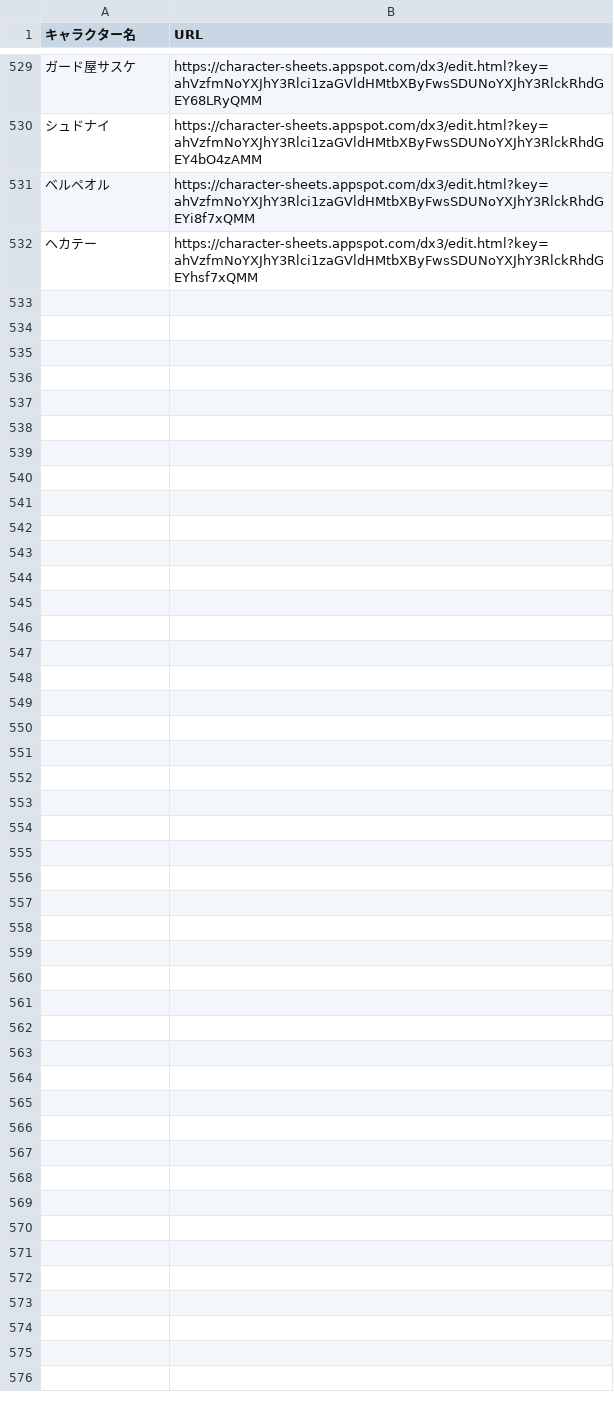
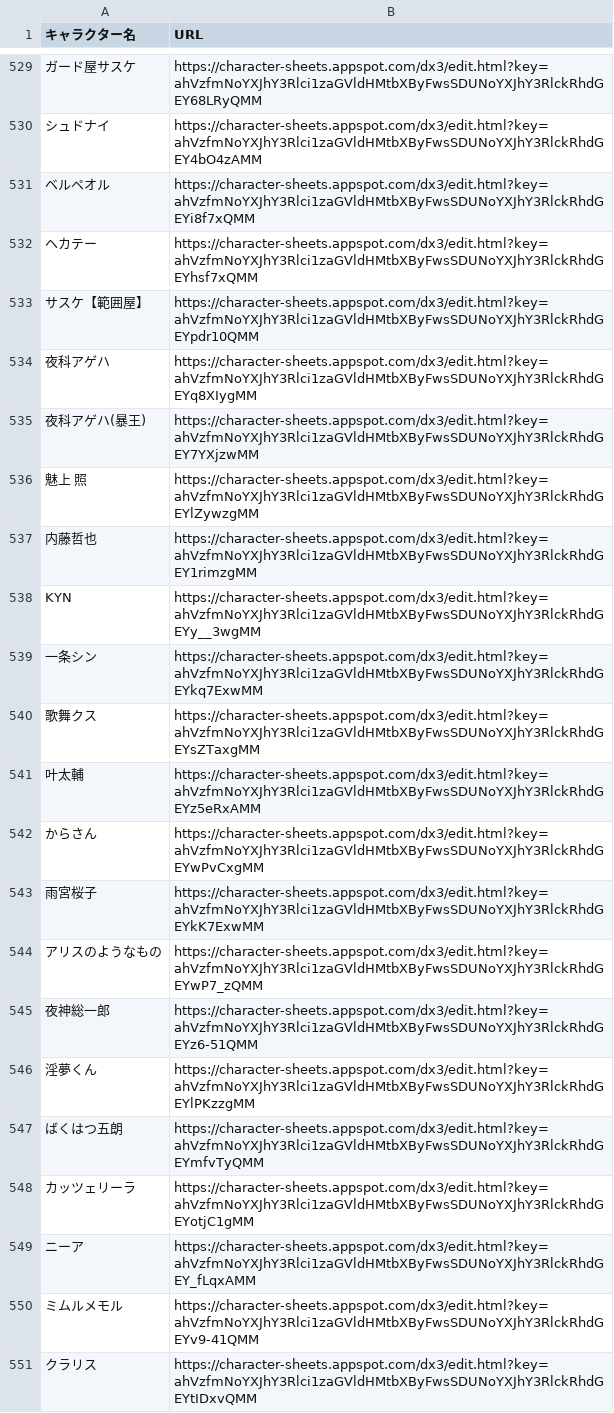
Before and after one commit to orga-itsuka-trpg/TRPG-OCL-Rule, a CSV file: DX/character_sheet.csv, drawn as a sheet; only a part is shown, gaps mark what is left out; the diff names each change by its address in the sheet, - before the commit and + after, or states it on an @@ line.

Commit message:
Update character_sheet.csv

```diff
--- a/DX/character_sheet.csv
+++ b/DX/character_sheet.csv
+row 533: サスケ【範囲屋】 | https://character-sheets.appspot.com/dx3/edit.html?key=ahVzfmNoYXJhY3Rlci1zaGVldHMtbXByFwsSDUNoYXJhY3RlckRhdGEYpdr10QMM
+row 534: 夜科アゲハ | https://character-sheets.appspot.com/dx3/edit.html?key=ahVzfmNoYXJhY3Rlci1zaGVldHMtbXByFwsSDUNoYXJhY3RlckRhdGEYq8XIygMM
+row 535: 夜科アゲハ(暴王) | https://character-sheets.appspot.com/dx3/edit.html?key=ahVzfmNoYXJhY3Rlci1zaGVldHMtbXByFwsSDUNoYXJhY3RlckRhdGEY7YXjzwMM
+row 536: 魅上 照 | https://character-sheets.appspot.com/dx3/edit.html?key=ahVzfmNoYXJhY3Rlci1zaGVldHMtbXByFwsSDUNoYXJhY3RlckRhdGEYlZywzgMM
+row 537: 内藤哲也 | https://character-sheets.appspot.com/dx3/edit.html?key=ahVzfmNoYXJhY3Rlci1zaGVldHMtbXByFwsSDUNoYXJhY3RlckRhdGEY1rimzgMM
+row 538: KYN | https://character-sheets.appspot.com/dx3/edit.html?key=ahVzfmNoYXJhY3Rlci1zaGVldHMtbXByFwsSDUNoYXJhY3RlckRhdGEYy__3wgMM
+row 539: 一条シン | https://character-sheets.appspot.com/dx3/edit.html?key=ahVzfmNoYXJhY3Rlci1zaGVldHMtbXByFwsSDUNoYXJhY3RlckRhdGEYkq7ExwMM
+row 540: 歌舞クス | https://character-sheets.appspot.com/dx3/edit.html?key=ahVzfmNoYXJhY3Rlci1zaGVldHMtbXByFwsSDUNoYXJhY3RlckRhdGEYsZTaxgMM
+row 541: 叶太輔 | https://character-sheets.appspot.com/dx3/edit.html?key=ahVzfmNoYXJhY3Rlci1zaGVldHMtbXByFwsSDUNoYXJhY3RlckRhdGEYz5eRxAMM
+row 542: からさん | https://character-sheets.appspot.com/dx3/edit.html?key=ahVzfmNoYXJhY3Rlci1zaGVldHMtbXByFwsSDUNoYXJhY3RlckRhdGEYwPvCxgMM
+row 543: 雨宮桜子 | https://character-sheets.appspot.com/dx3/edit.html?key=ahVzfmNoYXJhY3Rlci1zaGVldHMtbXByFwsSDUNoYXJhY3RlckRhdGEYkK7ExwMM
+row 544: アリスのようなもの | https://character-sheets.appspot.com/dx3/edit.html?key=ahVzfmNoYXJhY3Rlci1zaGVldHMtbXByFwsSDUNoYXJhY3RlckRhdGEYwP7_zQMM
+row 545: 夜神総一郎 | https://character-sheets.appspot.com/dx3/edit.html?key=ahVzfmNoYXJhY3Rlci1zaGVldHMtbXByFwsSDUNoYXJhY3RlckRhdGEYz6-51QMM
+row 546: 淫夢くん | https://character-sheets.appspot.com/dx3/edit.html?key=ahVzfmNoYXJhY3Rlci1zaGVldHMtbXByFwsSDUNoYXJhY3RlckRhdGEYlPKzzgMM
+row 547: ばくはつ五朗 | https://character-sheets.appspot.com/dx3/edit.html?key=ahVzfmNoYXJhY3Rlci1zaGVldHMtbXByFwsSDUNoYXJhY3RlckRhdGEYmfvTyQMM
+row 548: カッツェリーラ | https://character-sheets.appspot.com/dx3/edit.html?key=ahVzfmNoYXJhY3Rlci1zaGVldHMtbXByFwsSDUNoYXJhY3RlckRhdGEYotjC1gMM
+row 549: ニーア | https://character-sheets.appspot.com/dx3/edit.html?key=ahVzfmNoYXJhY3Rlci1zaGVldHMtbXByFwsSDUNoYXJhY3RlckRhdGEY_fLqxAMM
+row 550: ミムルメモル | https://character-sheets.appspot.com/dx3/edit.html?key=ahVzfmNoYXJhY3Rlci1zaGVldHMtbXByFwsSDUNoYXJhY3RlckRhdGEYv9-41QMM
+row 551: クラリス | https://character-sheets.appspot.com/dx3/edit.html?key=ahVzfmNoYXJhY3Rlci1zaGVldHMtbXByFwsSDUNoYXJhY3RlckRhdGEYtIDxvQMM
```
